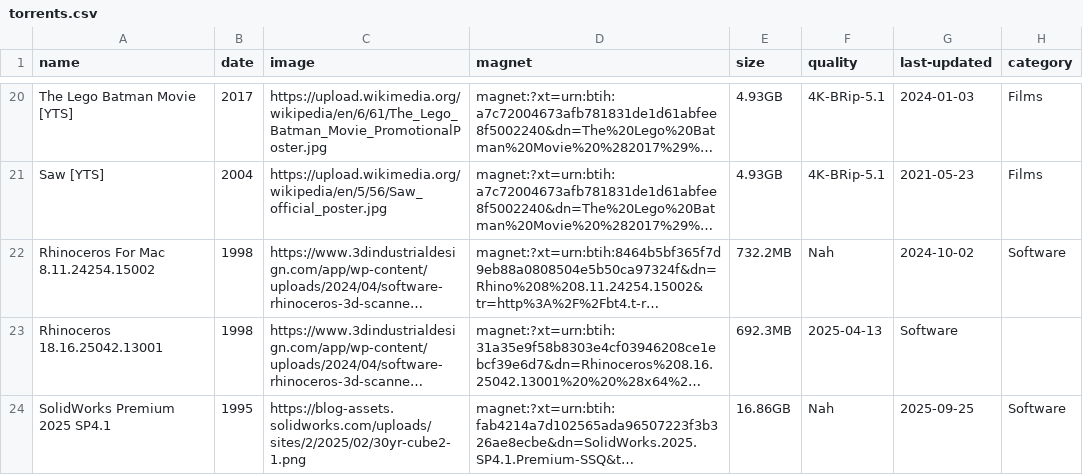
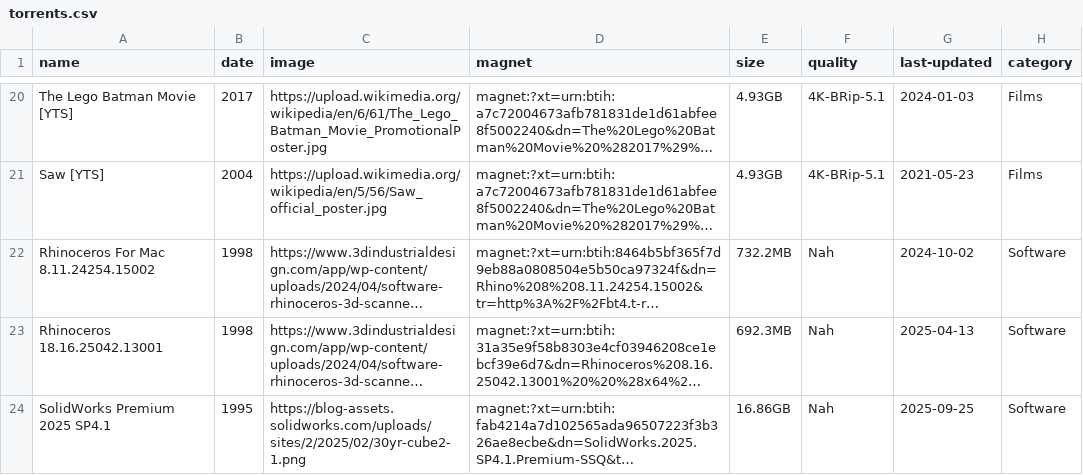
Before and after one commit to sadkjasldjlajdj3323213sdad/t, a CSV file: torrents.csv, drawn as a sheet; only a part is shown, gaps mark what is left out; long unchanged cells end in …; the diff names each change by its address in the sheet, - before the commit and + after, or states it on an @@ line.

Commit message:
ee

```diff
--- a/torrents.csv
+++ b/torrents.csv
-F23 (quality): 2025-04-13
+F23 (quality): Nah
-G23 (last-updated): Software
+G23 (last-updated): 2025-04-13
-H23 (category): (empty)
+H23 (category): Software
```
